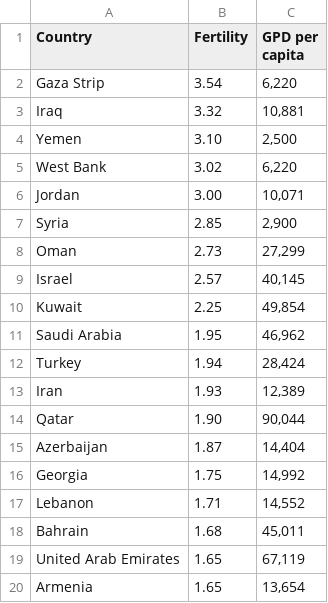
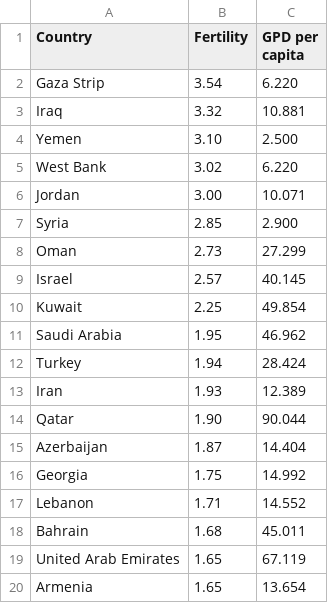
Before and after one commit to mastafit/sadism, a CSV file: fertility_GPD.csv, drawn as a sheet.

Commit message:
Update fertility_GPD.csv

```diff
--- a/fertility_GPD.csv
+++ b/fertility_GPD.csv
@@ -1,20 +1,20 @@
 Country,Fertility,GPD per capita
-Gaza Strip,3.54,"6,220"
-Iraq,3.32,"10,881"
-Yemen,3.10,"2,500"
-West Bank,3.02,"6,220"
-Jordan,3.00,"10,071"
-Syria,2.85,"2,900"
-Oman,2.73,"27,299"
-Israel,2.57,"40,145"
-Kuwait,2.25,"49,854"
-Saudi Arabia,1.95,"46,962"
-Turkey,1.94,"28,424"
-Iran,1.93,"12,389"
-Qatar,1.90,"90,044"
-Azerbaijan,1.87,"14,404"
-Georgia,1.75,"14,992"
-Lebanon,1.71,"14,552"
-Bahrain,1.68,"45,011"
-United Arab Emirates,1.65,"67,119"
-Armenia,1.65,"13,654"
+Gaza Strip,3.54,"6.220"
+Iraq,3.32,"10.881"
+Yemen,3.10,"2.500"
+West Bank,3.02,"6.220"
+Jordan,3.00,"10.071"
+Syria,2.85,"2.900"
+Oman,2.73,"27.299"
+Israel,2.57,"40.145"
+Kuwait,2.25,"49.854"
+Saudi Arabia,1.95,"46.962"
+Turkey,1.94,"28.424"
+Iran,1.93,"12.389"
+Qatar,1.90,"90.044"
+Azerbaijan,1.87,"14.404"
+Georgia,1.75,"14.992"
+Lebanon,1.71,"14.552"
+Bahrain,1.68,"45.011"
+United Arab Emirates,1.65,"67.119"
+Armenia,1.65,"13.654"
```
